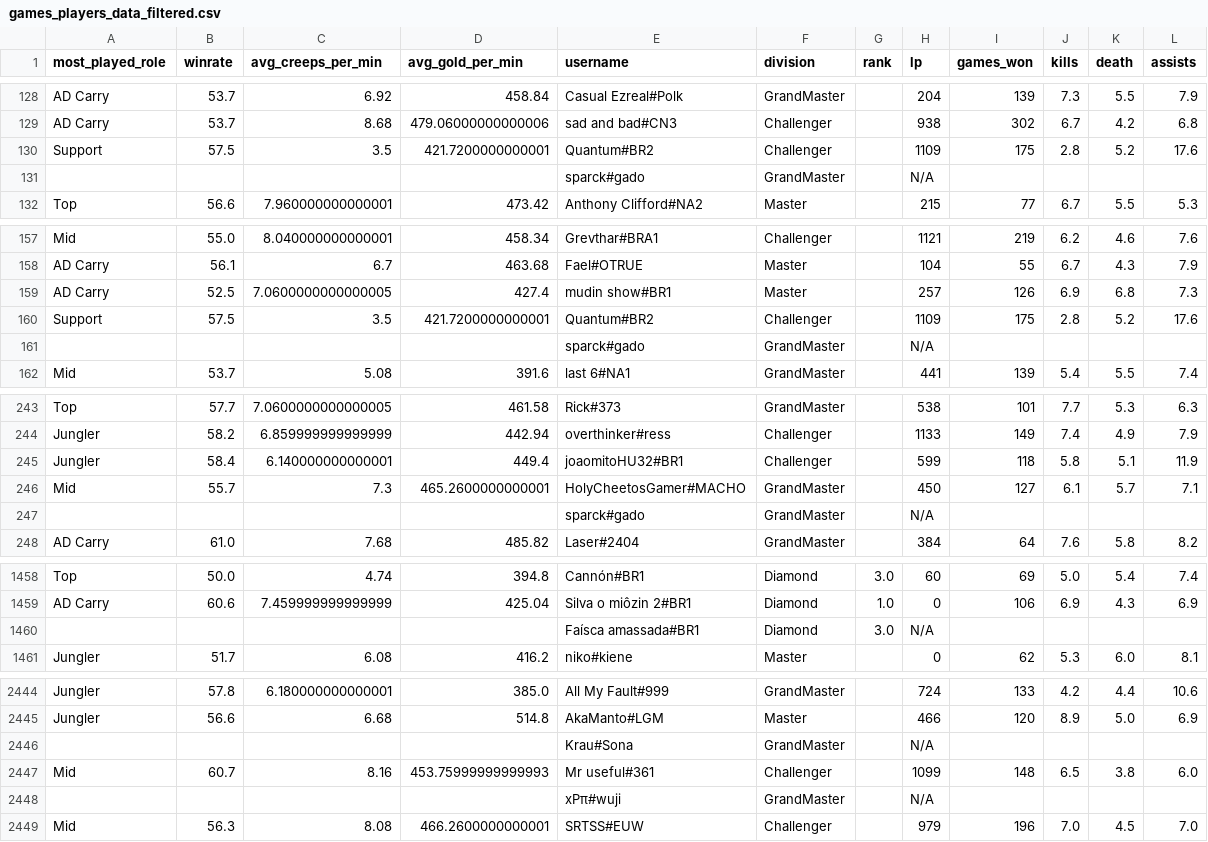
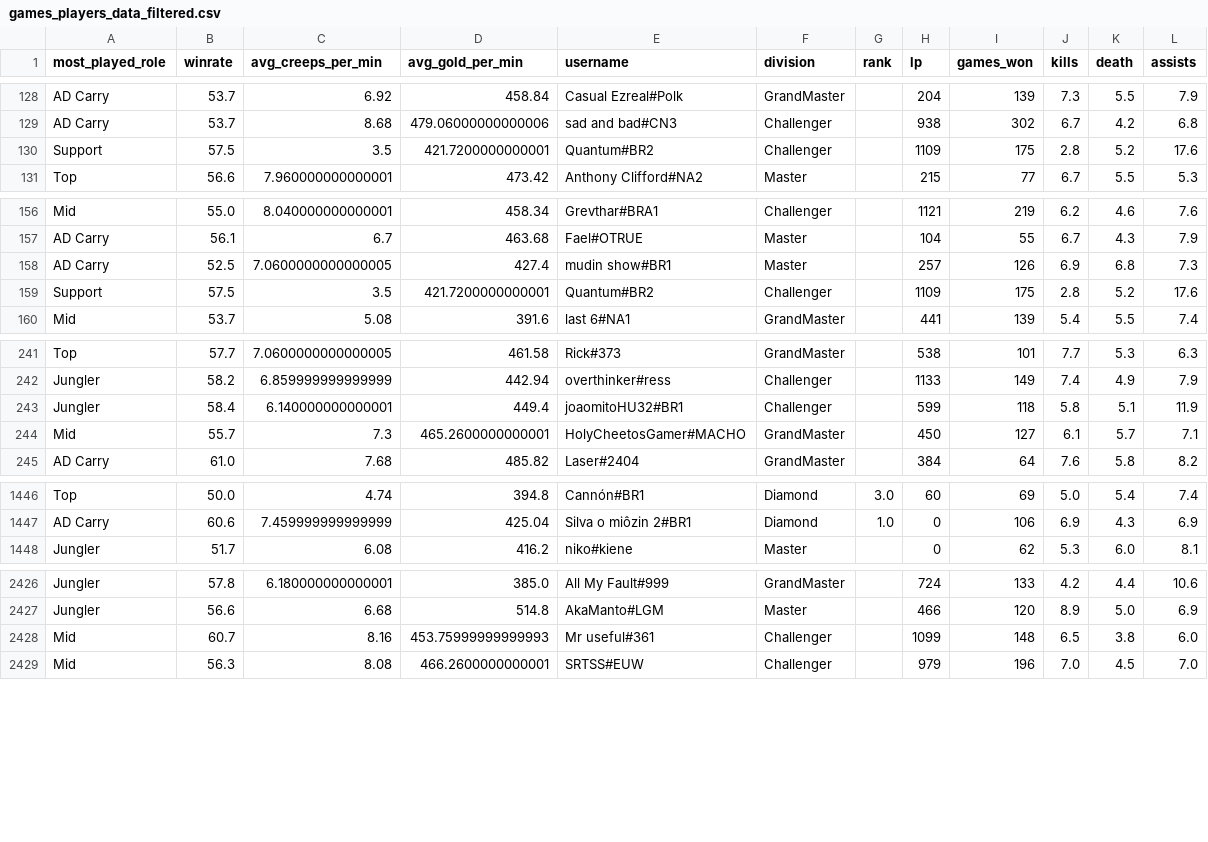
Before and after one commit to oribar18/ANN_LOL_Matchmaking, a CSV file: games_players_data_filtered.csv, drawn as a sheet; only a part is shown, gaps mark what is left out; the diff covers the shown part only; the diff names each change by its address in the sheet, - before the commit and + after, or states it on an @@ line.

Commit message:
complete the last commit

```diff
--- a/games_players_data_filtered.csv
+++ b/games_players_data_filtered.csv
-row 131:  |  |  |  | sparck#gado | GrandMaster |  | N/A
-row 161:  |  |  |  | sparck#gado | GrandMaster |  | N/A
-row 247:  |  |  |  | sparck#gado | GrandMaster |  | N/A
-row 1460:  |  |  |  | Faísca amassada#BR1 | Diamond | 3.0 | N/A
-row 2446:  |  |  |  | Krau#Sona | GrandMaster |  | N/A
-row 2448:  |  |  |  | xPπ#wuji | GrandMaster |  | N/A
```
Also changed, not shown: 14 removed rows elsewhere in this file.
